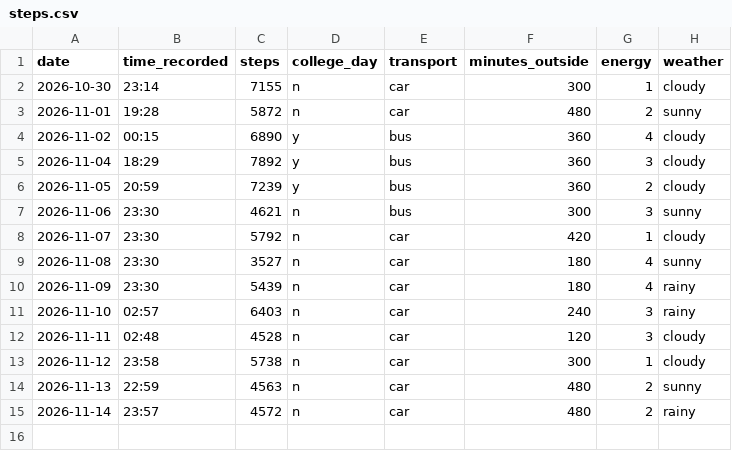
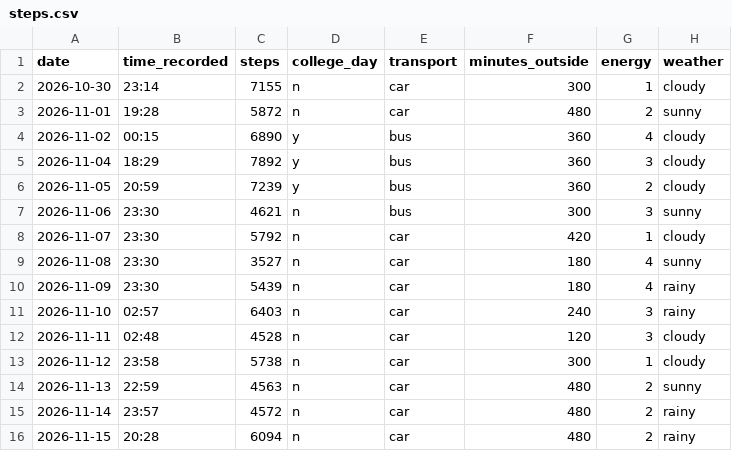
Before and after one commit to aryan0666/dcp-steps, a CSV file: data/steps.csv, drawn as a sheet; the diff names each change by its address in the sheet, - before the commit and + after, or states it on an @@ line.

Commit message:
Add steps for 2026-11-15

```diff
--- a/data/steps.csv
+++ b/data/steps.csv
+row 16: 2026-11-15 | 20:28 | 6094 | n | car | 480 | 2 | rainy
```
